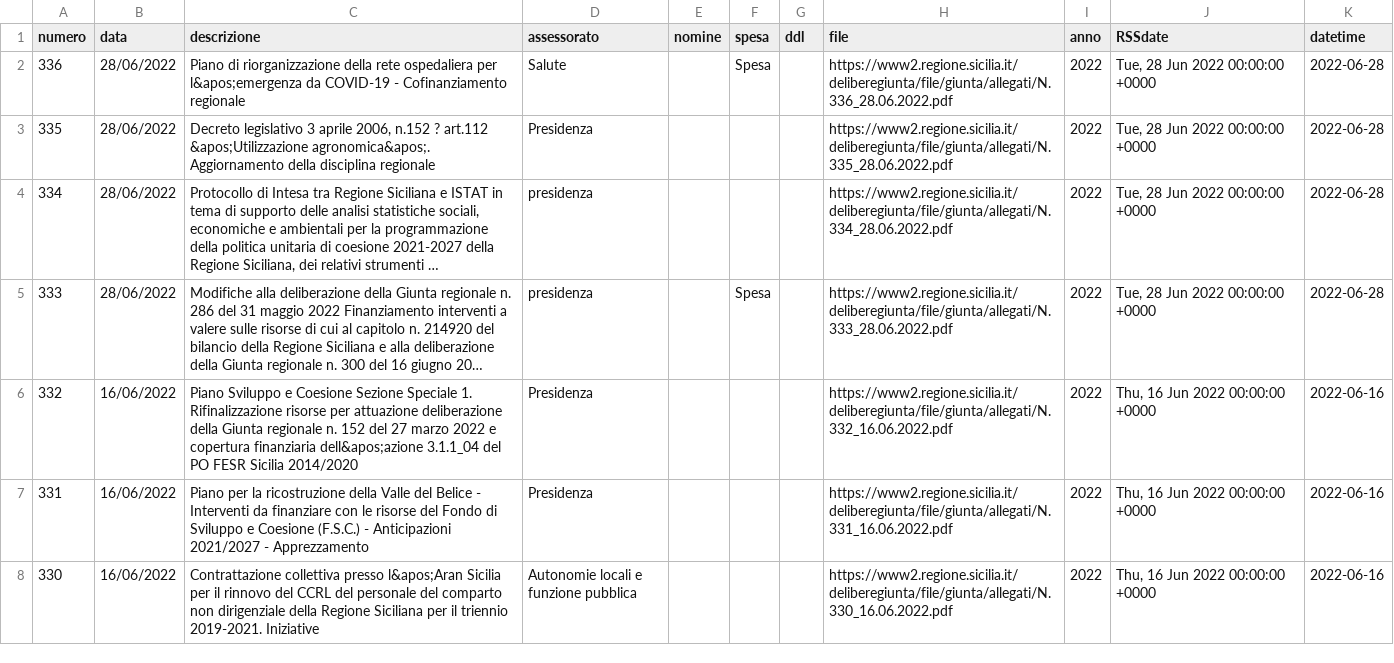
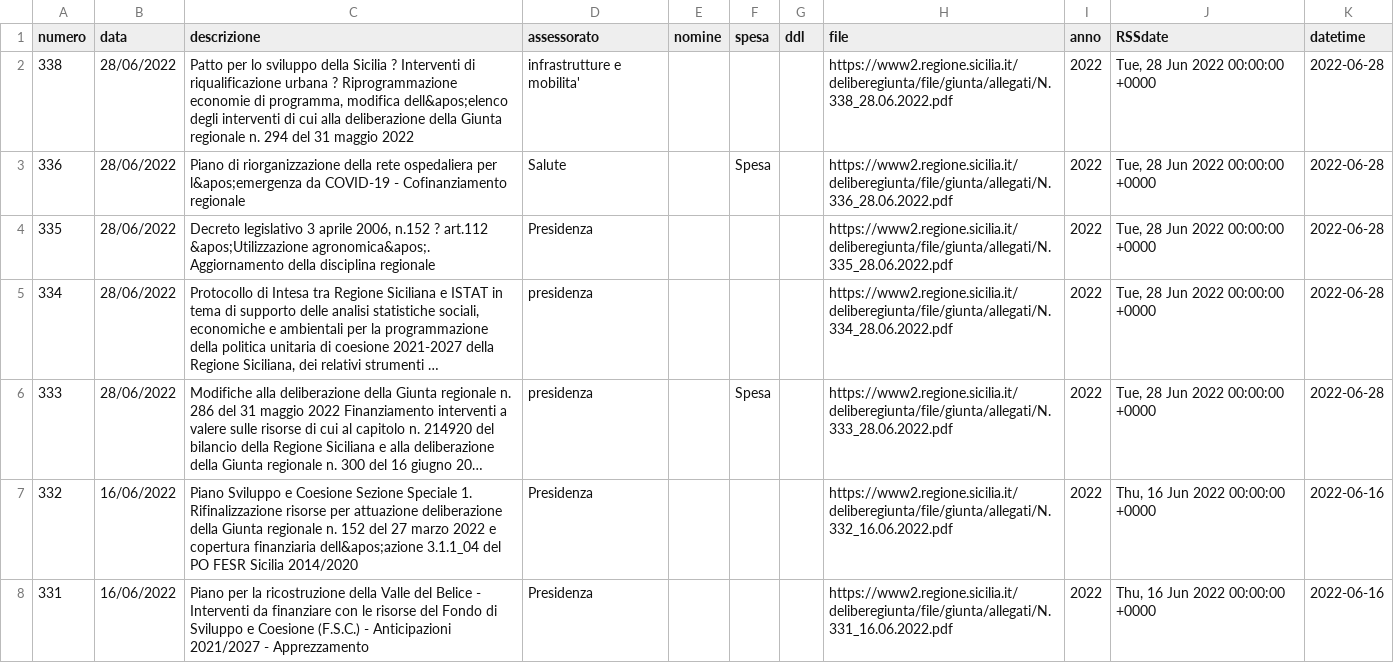
Before and after one commit to opendatasicilia/RSSdisegniLeggeAssembleaRegionaleSiciliana, a CSV file: docs/delibereLeggi.csv, drawn as a sheet; only a part is shown; the shorter side is filled out with more unchanged rows; long unchanged cells end in ….

```diff
--- a/docs/delibereLeggi.csv
+++ b/docs/delibereLeggi.csv
@@ -1,2 +1,3 @@
 numero,data,descrizione,assessorato,nomine,spesa,ddl,file,anno,RSSdate,datetime
+338,28/06/2022,"Patto per lo sviluppo della Sicilia ? Interventi di riqualificazione urbana ? Riprogrammazione economie di programma, modifica dell&apos;elenco degli interventi di cui alla deliberazione della Giunta regionale n. 294 del 31 maggio 2022",infrastrutture e mobilita',,,,https://www2.regione.sicilia.it/deliberegiunta/file/giunta/allegati/N.338_28.06.2022.pdf,2022,"Tue, 28 Jun 2022 00:00:00 +0000",2022-06-28
 336,28/06/2022,Piano di riorganizzazione della rete ospedaliera per l&apos;emergenza da COVID-19 - Cofinanziamento regionale,Salute,,Spesa,,https://www2.regione.sicilia.it/deliberegiunta/file/giunta/allegati/N.336_28.06.2022.pdf,2022,"Tue, 28 Jun 2022 00:00:00 +0000",2022-06-28
```
Also changed, not shown: 1 other file.
